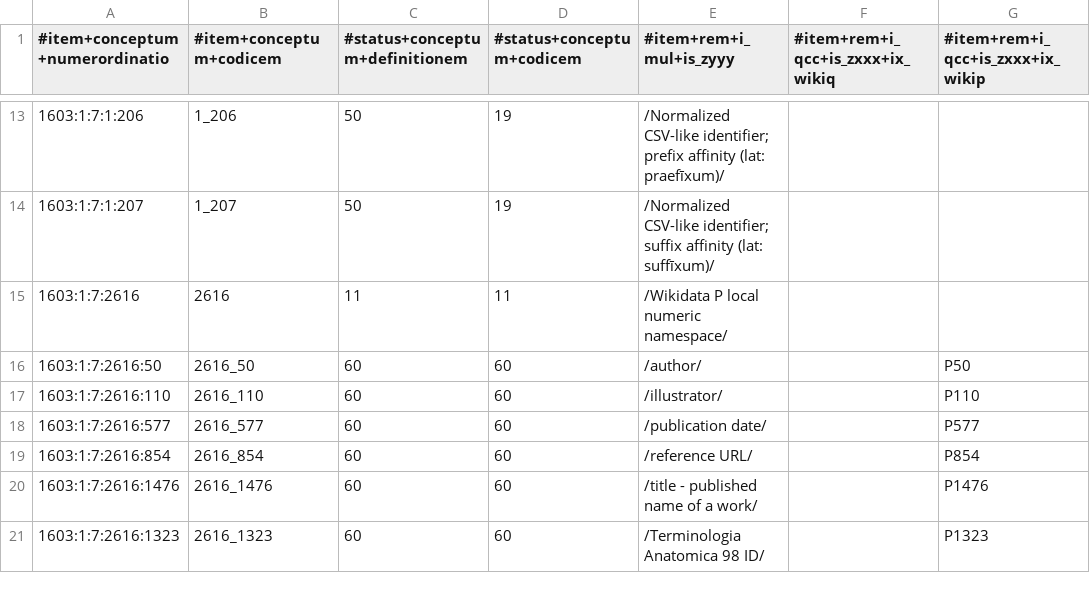
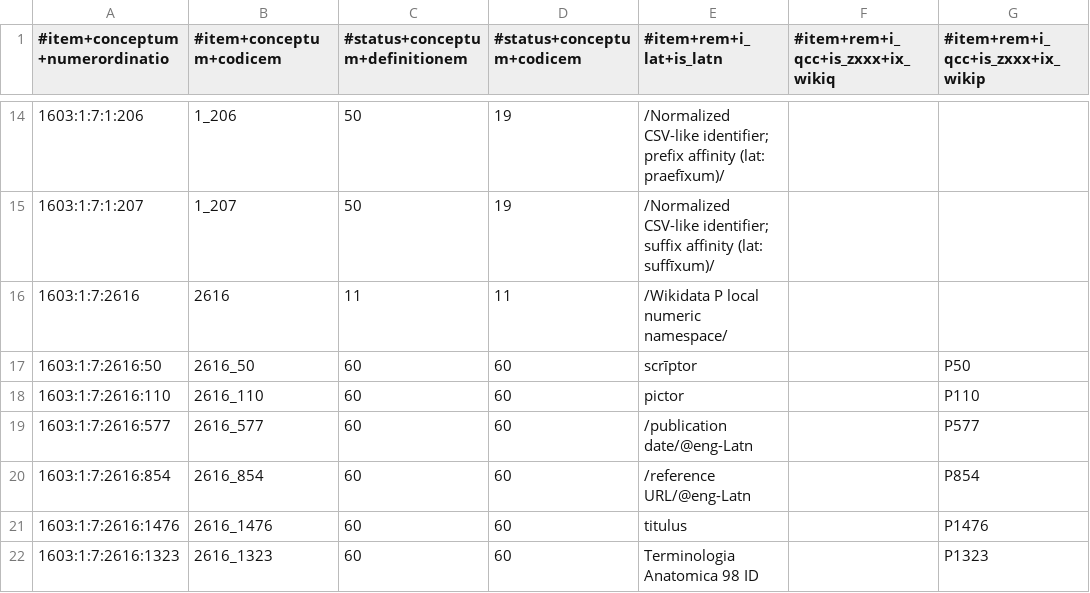
Before and after one commit to EticaAI/lexicographi-sine-finibus, a CSV file: officinam/1603/1/7/1603_1_7.no1.tm.hxl.csv, drawn as a sheet; only a part is shown, gaps mark what is left out; addresses are those after the commit; the diff covers the shown part only; the diff names each change by its address in the sheet, - before the commit and + after, or states it on an @@ line.

```diff
--- a/officinam/1603/1/7/1603_1_7.no1.tm.hxl.csv
+++ b/officinam/1603/1/7/1603_1_7.no1.tm.hxl.csv
-E1: #item+rem+i_mul+is_zyyy
+E1: #item+rem+i_lat+is_latn
-E17 (#item+rem+i_lat+is_latn): /author/
+E17 (#item+rem+i_lat+is_latn): scrīptor
-E18 (#item+rem+i_lat+is_latn): /illustrator/
+E18 (#item+rem+i_lat+is_latn): pictor
-E19 (#item+rem+i_lat+is_latn): /publication date/
+E19 (#item+rem+i_lat+is_latn): /publication date/@eng-Latn
-E20 (#item+rem+i_lat+is_latn): /reference URL/
+E20 (#item+rem+i_lat+is_latn): /reference URL/@eng-Latn
-E21 (#item+rem+i_lat+is_latn): /title - published name of a work/
+E21 (#item+rem+i_lat+is_latn): titulus
-E22 (#item+rem+i_lat+is_latn): /Terminologia Anatomica 98 ID/
+E22 (#item+rem+i_lat+is_latn): Terminologia Anatomica 98 ID
```
Also changed, not shown: 1 added row and 5 edited cells elsewhere in this file, 2 other files.
